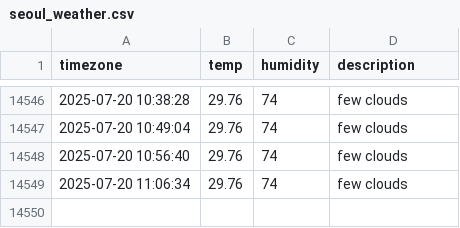
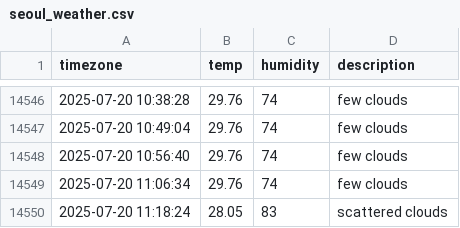
Before and after one commit to ILLQUADZ/seoul_weather, a CSV file: seoul_weather.csv, drawn as a sheet; only a part is shown, gaps mark what is left out.

```diff
--- a/seoul_weather.csv
+++ b/seoul_weather.csv
@@ -14549 +14549,2 @@ timezone,temp,humidity,description
 2025-07-20 11:06:34,29.76,74,few clouds
+2025-07-20 11:18:24,28.05,83,scattered clouds
```
